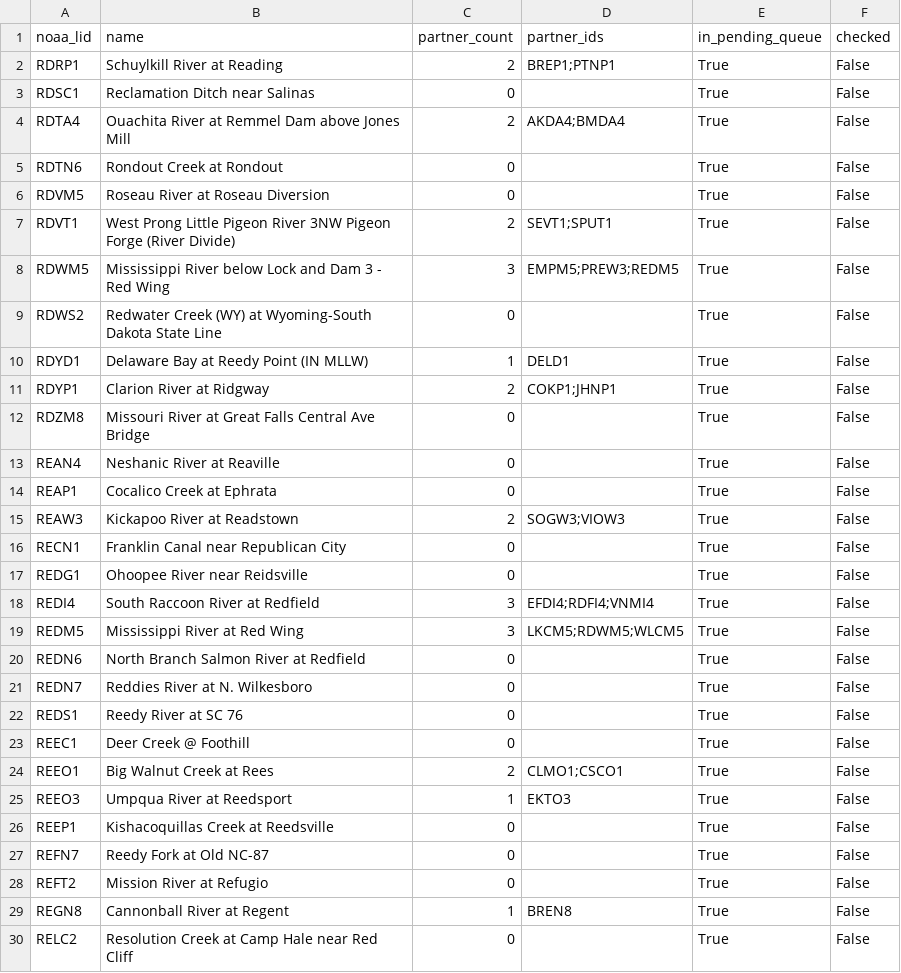
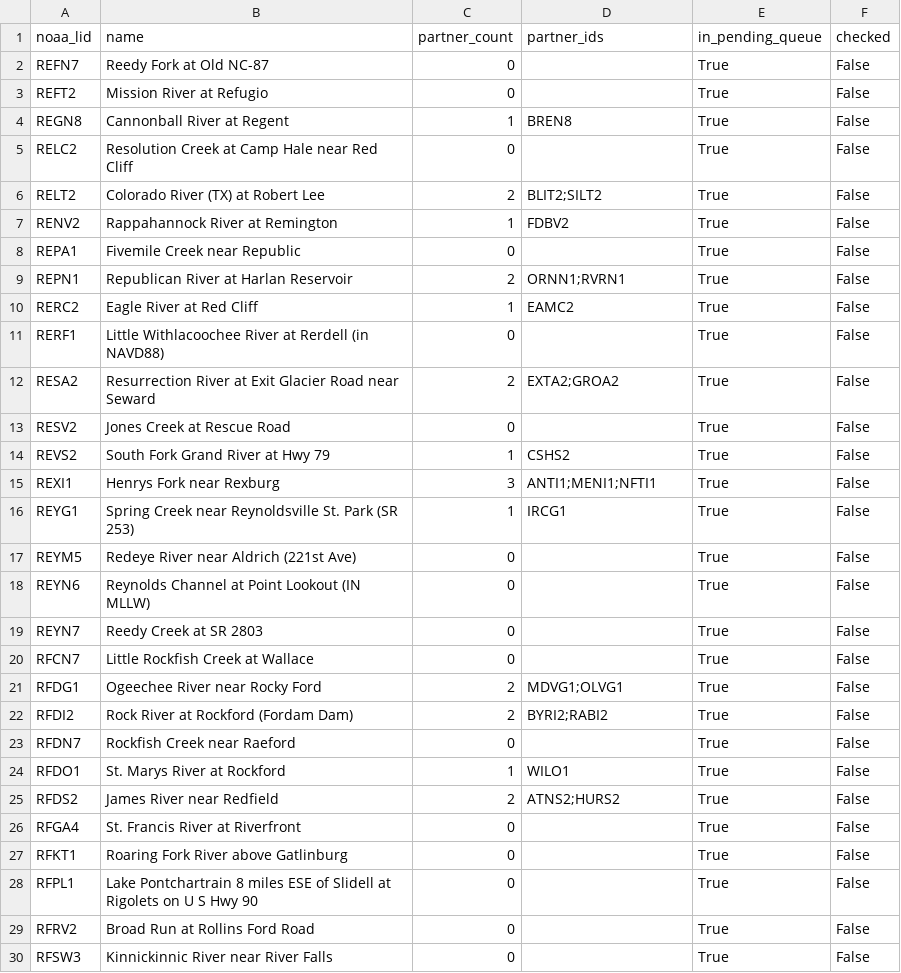
Before and after one commit to pbangiola/paddlersmap, a CSV file: data/network_audit/unchecked_endpoints.csv, drawn as a sheet; only a part is shown; the shorter side is filled out with more unchanged rows; the diff covers the shown part only; the diff names each change by its address in the sheet, - before the commit and + after, or states it on an @@ line.

```diff
--- a/data/network_audit/unchecked_endpoints.csv
+++ b/data/network_audit/unchecked_endpoints.csv
-row 2: RDRP1 | Schuylkill River at Reading | 2 | BREP1;PTNP1 | True | False
-row 3: RDSC1 | Reclamation Ditch near Salinas | 0 |  | True | False
-row 4: RDTA4 | Ouachita River at Remmel Dam above Jones Mill | 2 | AKDA4;BMDA4 | True | False
-row 5: RDTN6 | Rondout Creek at Rondout | 0 |  | True | False
-row 6: RDVM5 | Roseau River at Roseau Diversion | 0 |  | True | False
-row 7: RDVT1 | West Prong Little Pigeon River 3NW Pigeon Forge (River Divide) | 2 | SEVT1;SPUT1 | True | False
-row 8: RDWM5 | Mississippi River below Lock and Dam 3 - Red Wing | 3 | EMPM5;PREW3;REDM5 | True | False
-row 9: RDWS2 | Redwater Creek (WY) at Wyoming-South Dakota State Line | 0 |  | True | False
-row 10: RDYD1 | Delaware Bay at Reedy Point (IN MLLW) | 1 | DELD1 | True | False
-row 11: RDYP1 | Clarion River at Ridgway | 2 | COKP1;JHNP1 | True | False
-row 12: RDZM8 | Missouri River at Great Falls Central Ave Bridge | 0 |  | True | False
-row 13: REAN4 | Neshanic River at Reaville | 0 |  | True | False
-row 14: REAP1 | Cocalico Creek at Ephrata | 0 |  | True | False
-row 15: REAW3 | Kickapoo River at Readstown | 2 | SOGW3;VIOW3 | True | False
-row 16: RECN1 | Franklin Canal near Republican City | 0 |  | True | False
-row 17: REDG1 | Ohoopee River near Reidsville | 0 |  | True | False
-row 18: REDI4 | South Raccoon River at Redfield | 3 | EFDI4;RDFI4;VNMI4 | True | False
-row 19: REDM5 | Mississippi River at Red Wing | 3 | LKCM5;RDWM5;WLCM5 | True | False
-row 20: REDN6 | North Branch Salmon River at Redfield | 0 |  | True | False
-row 21: REDN7 | Reddies River at N. Wilkesboro | 0 |  | True | False
-row 22: REDS1 | Reedy River at SC 76 | 0 |  | True | False
-row 23: REEC1 | Deer Creek @ Foothill | 0 |  | True | False
-row 24: REEO1 | Big Walnut Creek at Rees | 2 | CLMO1;CSCO1 | True | False
-row 25: REEO3 | Umpqua River at Reedsport | 1 | EKTO3 | True | False
-row 26: REEP1 | Kishacoquillas Creek at Reedsville | 0 |  | True | False
```
Also changed, not shown: 8 edited cells elsewhere in this file, data/network_audit/single_partner_endpoints.csv, 3 other files.
